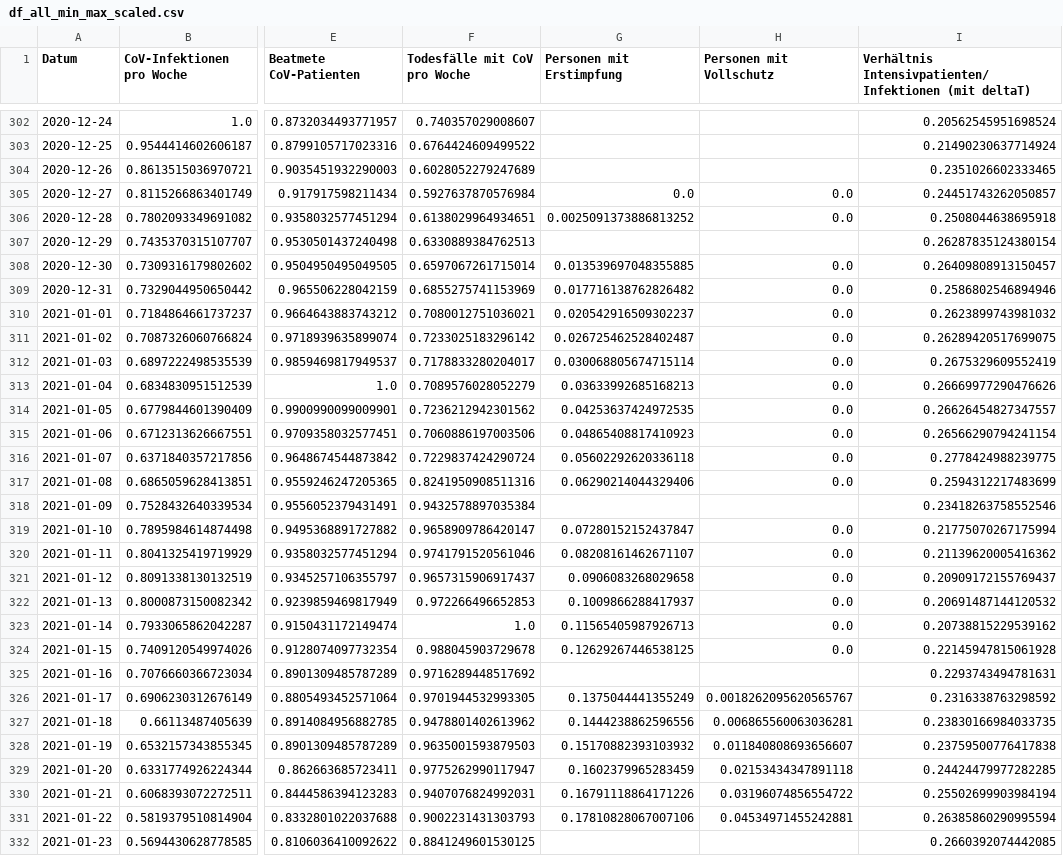
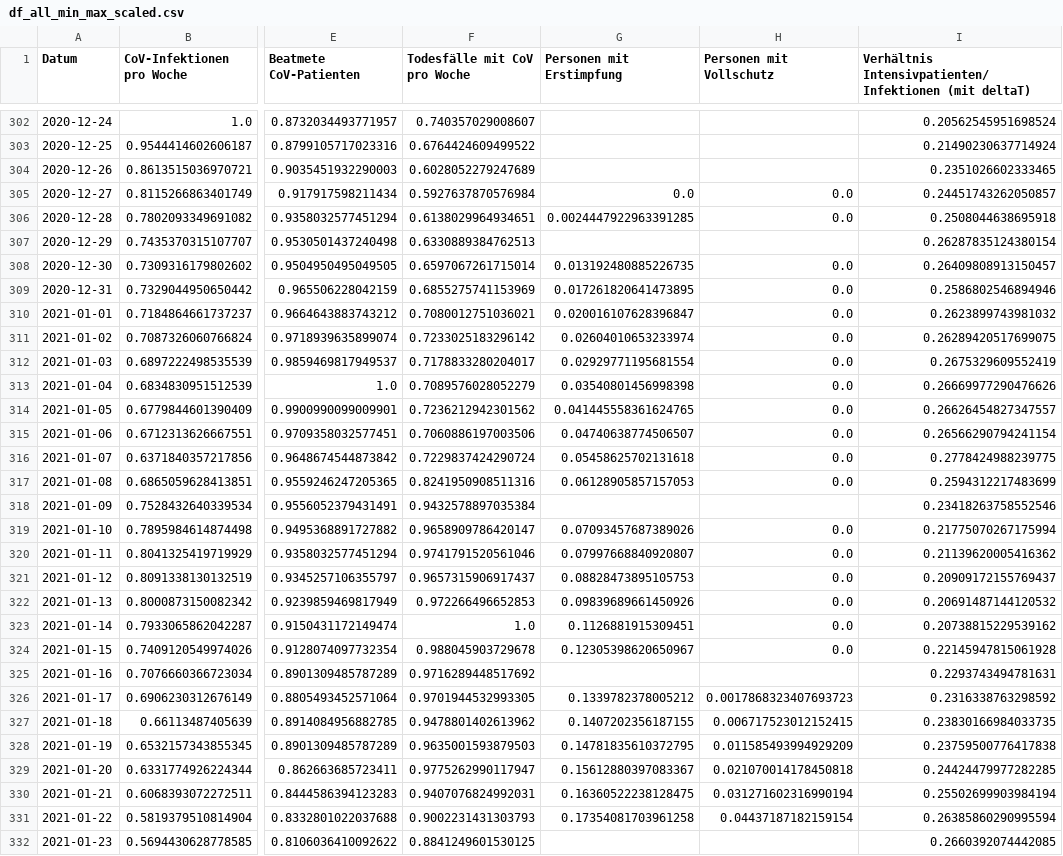
Before and after one commit to hodoi05/vaccinedata, a CSV file: data/df_all_min_max_scaled.csv, drawn as a sheet; only a part is shown, gaps mark what is left out; the diff covers the shown part only; the diff names each change by its address in the sheet, - before the commit and + after, or states it on an @@ line.

```diff
--- a/data/df_all_min_max_scaled.csv
+++ b/data/df_all_min_max_scaled.csv
-G306 (Personen mit Erstimpfung): 0.0025091373886813252
+G306 (Personen mit Erstimpfung): 0.0024447922963391285
-G308 (Personen mit Erstimpfung): 0.013539697048355885
+G308 (Personen mit Erstimpfung): 0.013192480885226735
-G309 (Personen mit Erstimpfung): 0.017716138762826482
+G309 (Personen mit Erstimpfung): 0.017261820641473895
-G310 (Personen mit Erstimpfung): 0.020542916509302237
+G310 (Personen mit Erstimpfung): 0.020016107628396847
-G311 (Personen mit Erstimpfung): 0.026725462528402487
+G311 (Personen mit Erstimpfung): 0.02604010653233974
-G312 (Personen mit Erstimpfung): 0.030068805674715114
+G312 (Personen mit Erstimpfung): 0.02929771195681554
-G313 (Personen mit Erstimpfung): 0.03633992685168213
+G313 (Personen mit Erstimpfung): 0.03540801456998398
-G314 (Personen mit Erstimpfung): 0.04253637424972535
+G314 (Personen mit Erstimpfung): 0.041445558361624765
-G315 (Personen mit Erstimpfung): 0.04865408817410923
+G315 (Personen mit Erstimpfung): 0.04740638774506507
-G316 (Personen mit Erstimpfung): 0.05602292620336118
+G316 (Personen mit Erstimpfung): 0.05458625702131618
-G317 (Personen mit Erstimpfung): 0.06290214044329406
+G317 (Personen mit Erstimpfung): 0.06128905857157053
-G319 (Personen mit Erstimpfung): 0.07280152152437847
+G319 (Personen mit Erstimpfung): 0.07093457687389026
-G320 (Personen mit Erstimpfung): 0.08208161462671107
+G320 (Personen mit Erstimpfung): 0.07997668840920807
-G321 (Personen mit Erstimpfung): 0.0906083268029658
+G321 (Personen mit Erstimpfung): 0.08828473895105753
-G322 (Personen mit Erstimpfung): 0.1009866288417937
+G322 (Personen mit Erstimpfung): 0.09839689661450926
-G323 (Personen mit Erstimpfung): 0.11565405987926713
+G323 (Personen mit Erstimpfung): 0.1126881915309451
-G324 (Personen mit Erstimpfung): 0.12629267446538125
+G324 (Personen mit Erstimpfung): 0.12305398620650967
-G326 (Personen mit Erstimpfung): 0.1375044441355249
+G326 (Personen mit Erstimpfung): 0.1339782378005212
-H326 (Personen mit Vollschutz): 0.0018262095620565767
+H326 (Personen mit Vollschutz): 0.0017868323407693723
-G327 (Personen mit Erstimpfung): 0.1444238862596556
+G327 (Personen mit Erstimpfung): 0.1407202356187155
-H327 (Personen mit Vollschutz): 0.006865560063036281
+H327 (Personen mit Vollschutz): 0.006717523012152415
-G328 (Personen mit Erstimpfung): 0.15170882393103932
+G328 (Personen mit Erstimpfung): 0.14781835610372795
-H328 (Personen mit Vollschutz): 0.011840808693656607
+H328 (Personen mit Vollschutz): 0.011585493994929209
-G329 (Personen mit Erstimpfung): 0.1602379965283459
+G329 (Personen mit Erstimpfung): 0.15612880397083367
-H329 (Personen mit Vollschutz): 0.02153434347891118
+H329 (Personen mit Vollschutz): 0.021070014178450818
-G330 (Personen mit Erstimpfung): 0.16791118864171226
+G330 (Personen mit Erstimpfung): 0.16360522238128475
-H330 (Personen mit Vollschutz): 0.03196074856554722
+H330 (Personen mit Vollschutz): 0.031271602316990194
-G331 (Personen mit Erstimpfung): 0.17810828067007106
+G331 (Personen mit Erstimpfung): 0.17354081703961258
-H331 (Personen mit Vollschutz): 0.04534971455242881
+H331 (Personen mit Vollschutz): 0.04437187182159154
```
Also changed, not shown: 106 edited cells elsewhere in this file, data/df_all.csv, 1 other file.
